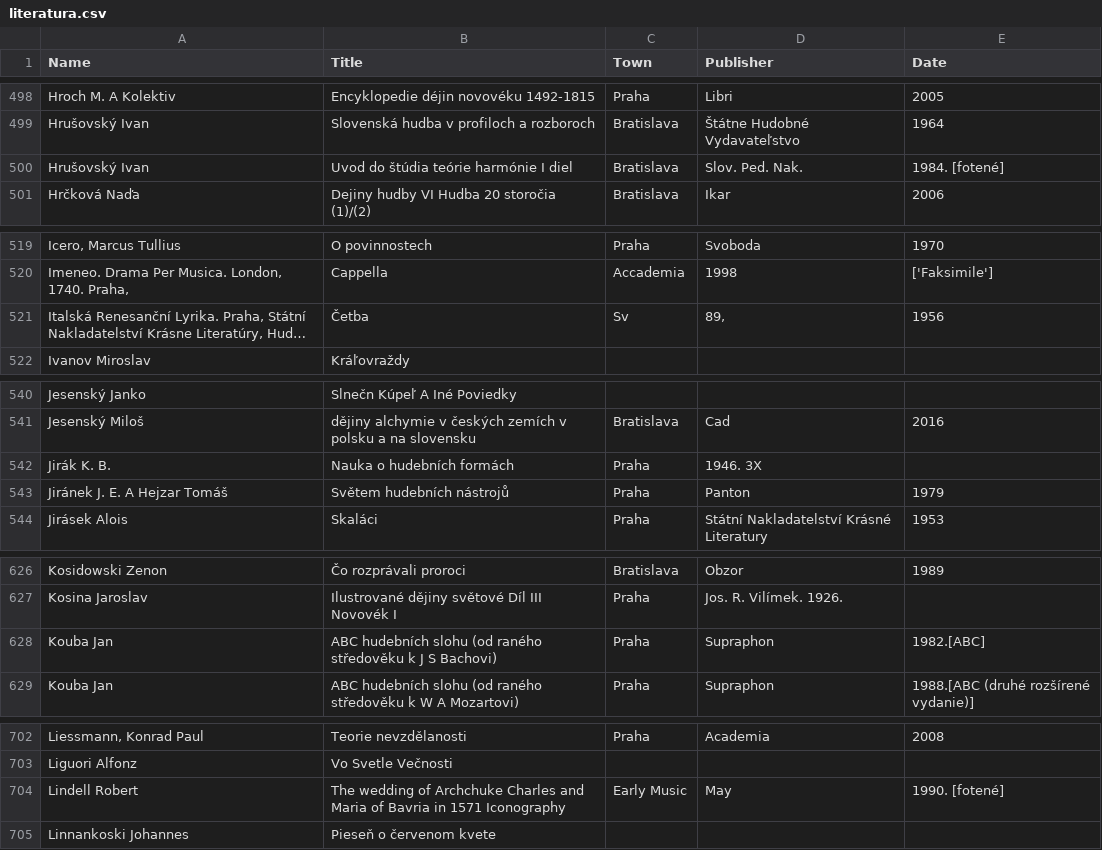
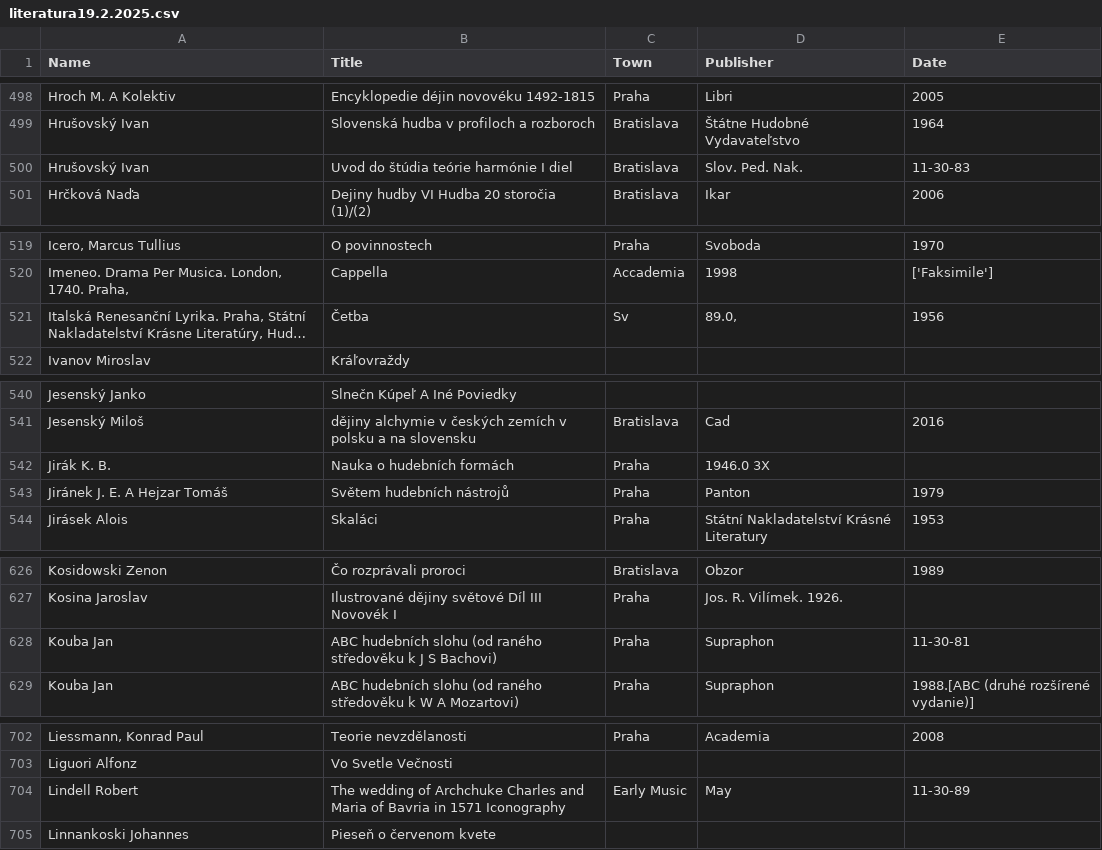
Before and after one commit to adrianbiro/personal_list_of_books, a CSV file: old/literatura19.2.2025.csv (was literatura.csv), drawn as a sheet; only a part is shown, gaps mark what is left out; long unchanged cells end in …; the diff covers the shown part only; the diff names each change by its address in the sheet, - before the commit and + after, or states it on an @@ line.

```diff
--- a/literatura.csv
+++ b/old/literatura19.2.2025.csv
-E500 (Date): 1984. [fotené]
+E500 (Date): 11-30-83
-D521 (Publisher): 89,
+D521 (Publisher): 89.0,
-D542 (Publisher): 1946. 3X
+D542 (Publisher): 1946.0 3X
-E628 (Date): 1982.[ABC]
+E628 (Date): 11-30-81
-E704 (Date): 1990. [fotené]
+E704 (Date): 11-30-89
```
Also changed, not shown: 3 added rows and 14 edited cells elsewhere in this file, 1 other file.
